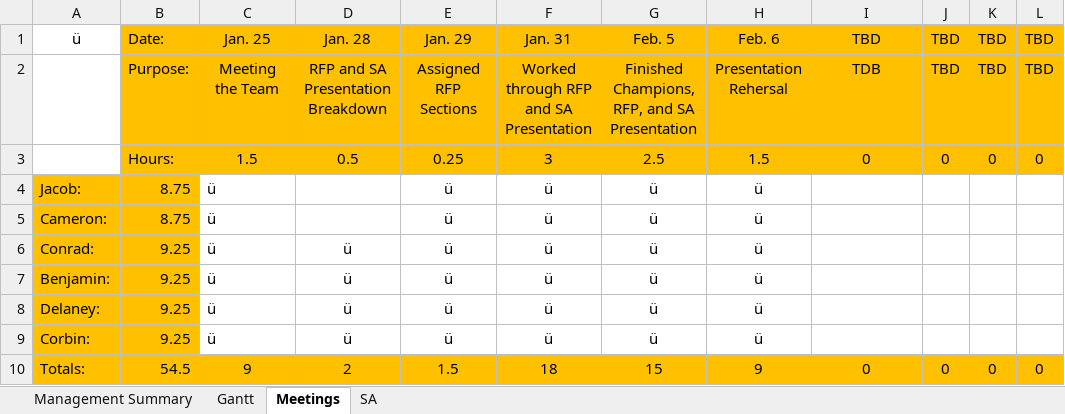
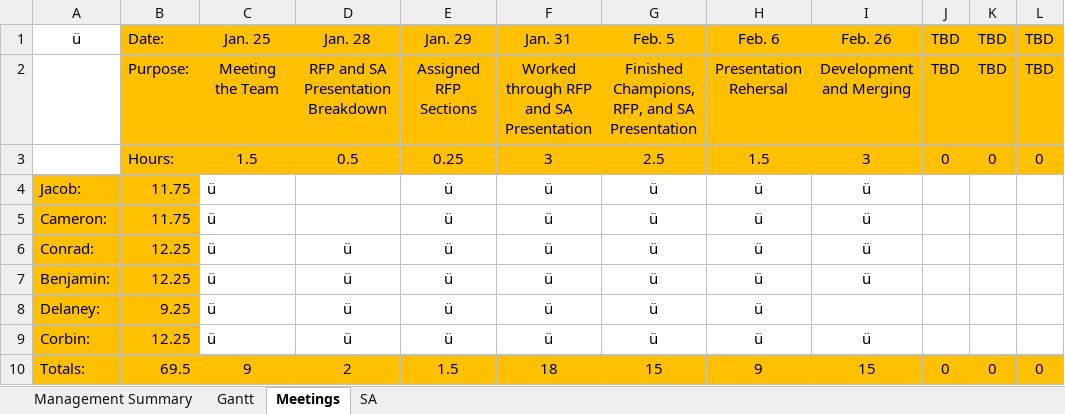
Before and after one commit to Jacob-Friedberg/Maze_Runner, an Excel workbook: Documents/Master Gantt.xlsx, sheet Meetings, drawn as a sheet; values as stored, in another font and other column widths than the file's, no borders; the diff names each change by its address in the sheet, - before the commit and + after, or states it on an @@ line.

```diff
--- a/Documents/Master Gantt.xlsx (sheet Meetings)
+++ b/Documents/Master Gantt.xlsx (sheet Meetings)
-I1: TBD
+I1: Feb. 26
-I2: TDB
+I2: Development and Merging
-I3: 0
+I3: 3
-B4:B5: 8.75
+B4:B5: 11.75
-I4:I7: (empty)
+I4:I7: ü
-B6:B7: 9.25
+B6:B7: 12.25
-B9: 9.25
+B9: 12.25
-I9: (empty)
+I9: ü
-B10: 54.5
+B10: 69.5
-I10: 0
+I10: 15
```
Also changed, not shown: sheet Management Summary, sheet Gantt, sheet SA, 3 other files.
